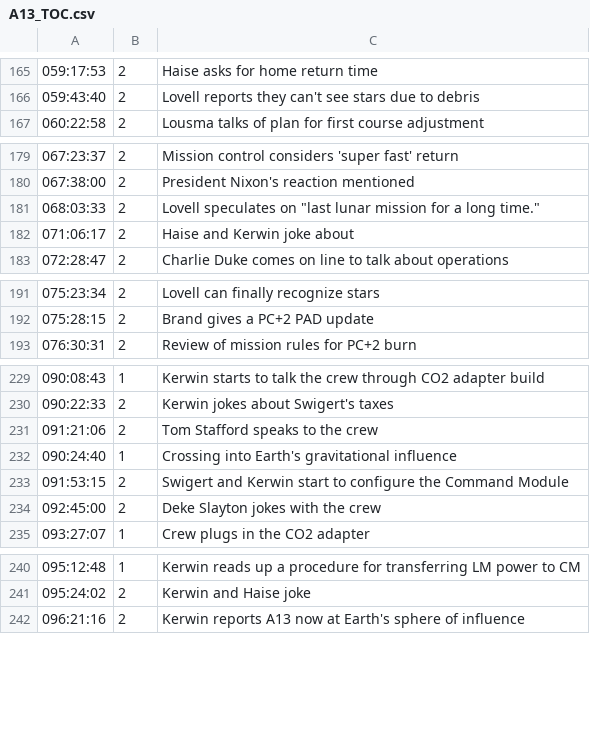
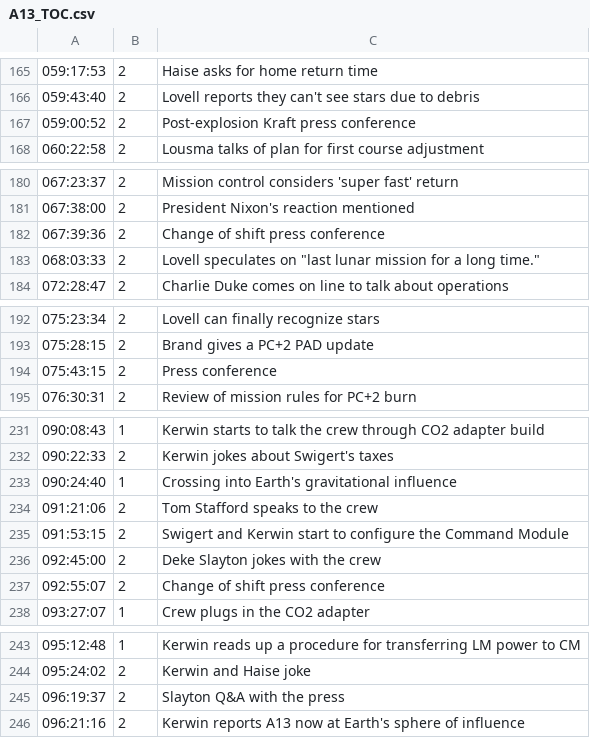
Before and after one commit to bfeist/Apollo_13, a CSV file: MISSION_DATA/A13_TOC.csv, drawn as a sheet; only a part is shown, gaps mark what is left out; the diff covers the shown part only.

Commit message:
Added all press conference audio to premiere

```diff
--- a/MISSION_DATA/A13_TOC.csv
+++ b/MISSION_DATA/A13_TOC.csv
@@ -166,2 +166,3 @@
 059:43:40|2|Lovell reports they can't see stars due to debris
+059:00:52|2|Post-explosion Kraft press conference
 060:22:58|2|Lousma talks of plan for first course adjustment
@@ -180,4 +181,4 @@
 067:38:00|2|President Nixon's reaction mentioned
+067:39:36|2|Change of shift press conference
 068:03:33|2|Lovell speculates on "last lunar mission for a long time."
-071:06:17|2|Haise and Kerwin joke about
 072:28:47|2|Charlie Duke comes on line to talk about operations
@@ -192,2 +193,3 @@
 075:28:15|2|Brand gives a PC+2 PAD update
+075:43:15|2|Press conference
 076:30:31|2|Review of mission rules for PC+2 burn
@@ -230,6 +232,7 @@
 090:22:33|2|Kerwin jokes about Swigert's taxes
+090:24:40|1|Crossing into Earth's gravitational influence
 091:21:06|2|Tom Stafford speaks to the crew
-090:24:40|1|Crossing into Earth's gravitational influence
 091:53:15|2|Swigert and Kerwin start to configure the Command Module
 092:45:00|2|Deke Slayton jokes with the crew
+092:55:07|2|Change of shift press conference
 093:27:07|1|Crew plugs in the CO2 adapter
@@ -241,2 +244,3 @@
 095:24:02|2|Kerwin and Haise joke
+096:19:37|2|Slayton Q&A with the press
 096:21:16|2|Kerwin reports A13 now at Earth's sphere of influence
```
Also changed, not shown: 4 added rows and 2 edited cells elsewhere in this file, 2 other files.
